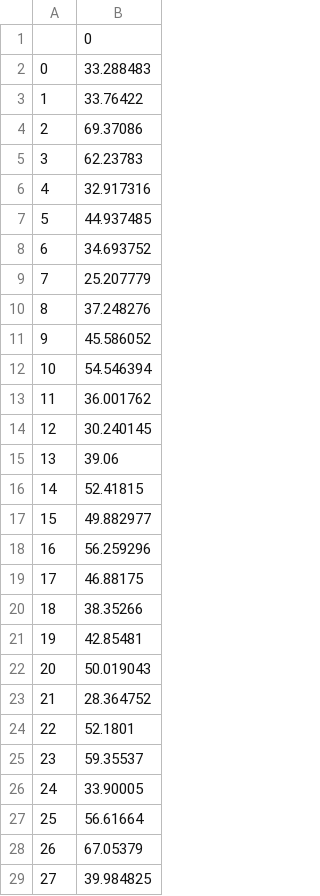
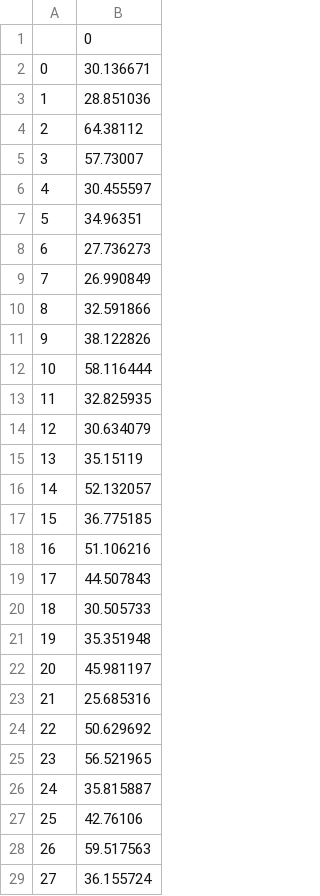
Before and after one commit to luckydipper/brain_age_expectation, a CSV file: temp_submit/absresult.csv, drawn as a sheet; only a part is shown; the diff covers the shown part only.

```diff
--- a/temp_submit/absresult.csv
+++ b/temp_submit/absresult.csv
@@ -1,29 +1,29 @@
 ,0
-0,33.288483
-1,33.76422
-2,69.37086
-3,62.23783
-4,32.917316
-5,44.937485
-6,34.693752
-7,25.207779
-8,37.248276
-9,45.586052
-10,54.546394
-11,36.001762
-12,30.240145
-13,39.06
-14,52.41815
-15,49.882977
-16,56.259296
-17,46.88175
-18,38.35266
-19,42.85481
-20,50.019043
-21,28.364752
-22,52.1801
-23,59.35537
-24,33.90005
-25,56.61664
-26,67.05379
-27,39.984825
+0,30.136671
+1,28.851036
+2,64.38112
+3,57.73007
+4,30.455597
+5,34.96351
+6,27.736273
+7,26.990849
+8,32.591866
+9,38.122826
+10,58.116444
+11,32.825935
+12,30.634079
+13,35.15119
+14,52.132057
+15,36.775185
+16,51.106216
+17,44.507843
+18,30.505733
+19,35.351948
+20,45.981197
+21,25.685316
+22,50.629692
+23,56.521965
+24,35.815887
+25,42.76106
+26,59.517563
+27,36.155724
```
Also changed, not shown: 72 edited cells elsewhere in this file, temp_submit/cobre.csv, 7 other files.
